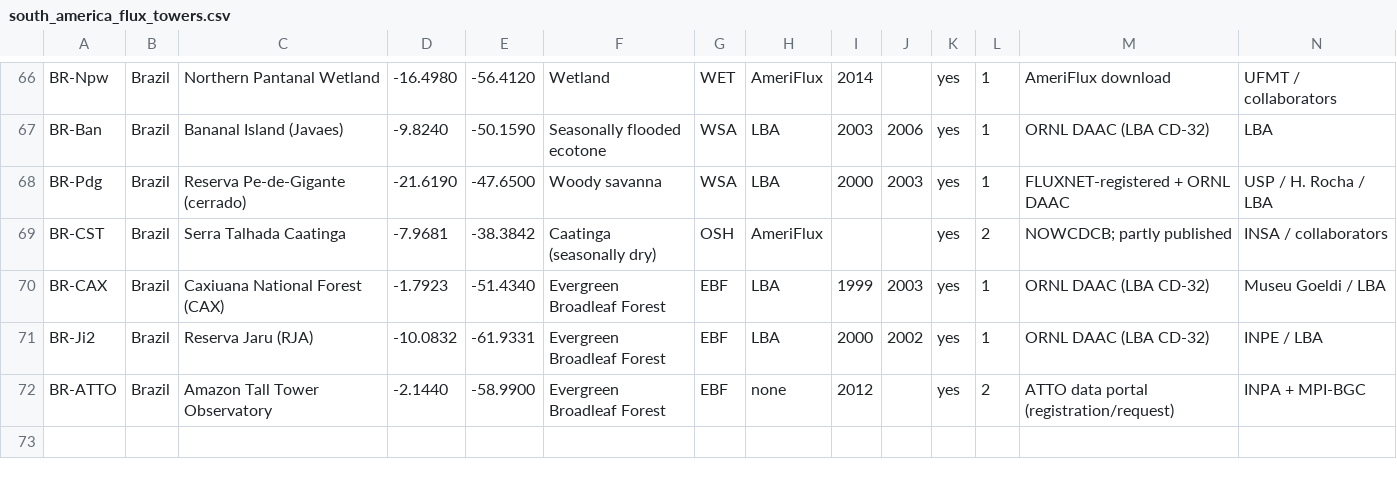
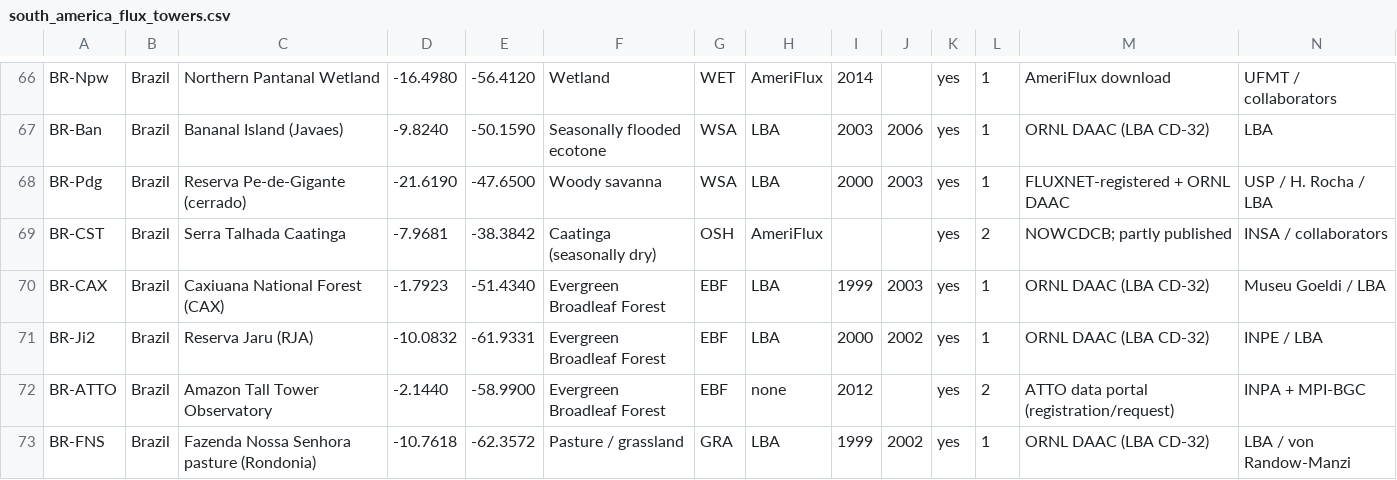
Before and after one commit to djwillichile/austral-breathing, a CSV file: research/south_america_flux_towers.csv, drawn as a sheet; only a part is shown, gaps mark what is left out; rows hold the shown columns only; the diff names each change by its address in the sheet, - before the commit and + after, or states it on an @@ line.

```diff
--- a/research/south_america_flux_towers.csv
+++ b/research/south_america_flux_towers.csv
+row 73: BR-FNS | Brazil | Fazenda Nossa Senhora pasture (Rondonia) | -10.7618 | -62.3572 | Pasture / grassland | GRA | LBA | 1999 | 2002 | yes | 1 | ORNL DAAC (LBA CD-32) | LBA / von Randow-Manzi
```
Also changed, not shown: 1 other file.
